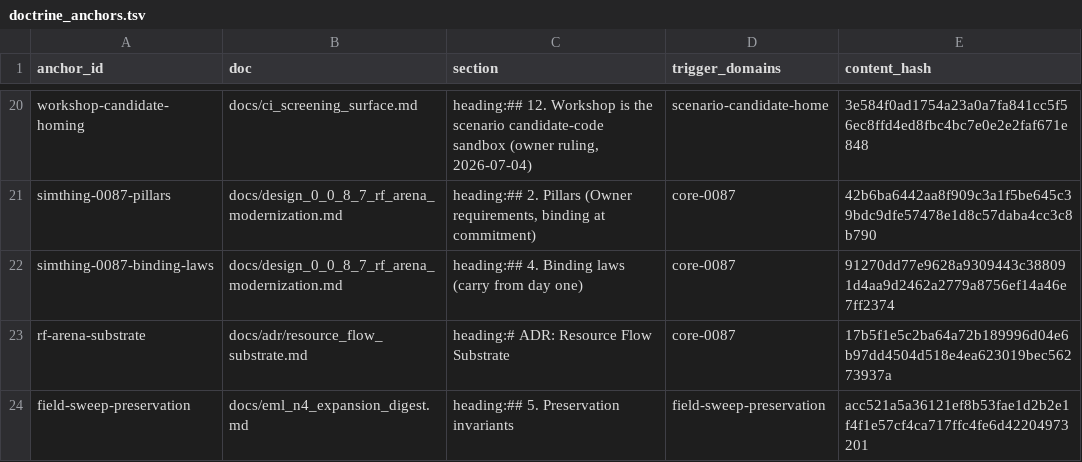
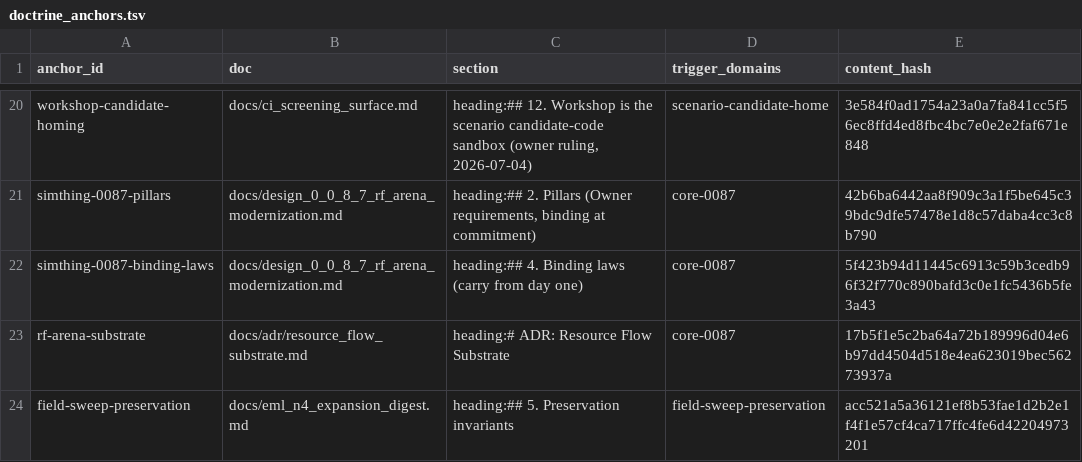
Before and after one commit to khorum08/SimThing, a TSV file: scripts/ci/doctrine_anchors.tsv, drawn as a sheet; only a part is shown, gaps mark what is left out.

```diff
--- a/scripts/ci/doctrine_anchors.tsv
+++ b/scripts/ci/doctrine_anchors.tsv
@@ -21,3 +21,3 @@ workshop-candidate-homing	docs/ci_screening_surface.md	heading:## 12. Workshop i
 simthing-0087-pillars	docs/design_0_0_8_7_rf_arena_modernization.md	heading:## 2. Pillars (Owner requirements, binding at commitment)	core-0087	42b6ba6442aa8f909c3a1f5be645c39bdc9dfe57478e1d8c57daba4cc3c8b790
-simthing-0087-binding-laws	docs/design_0_0_8_7_rf_arena_modernization.md	heading:## 4. Binding laws (carry from day one)	core-0087	91270dd77e9628a9309443c388091d4aa9d2462a2779a8756ef14a46e7ff2374
+simthing-0087-binding-laws	docs/design_0_0_8_7_rf_arena_modernization.md	heading:## 4. Binding laws (carry from day one)	core-0087	5f423b94d11445c6913c59b3cedb96f32f770c890bafd3c0e1fc5436b5fe3a43
 rf-arena-substrate	docs/adr/resource_flow_substrate.md	heading:# ADR: Resource Flow Substrate	core-0087	17b5f1e5c2ba64a72b189996d04e6b97dd4504d518e4ea623019bec56273937a
```
Also changed, not shown: 1 other file.
